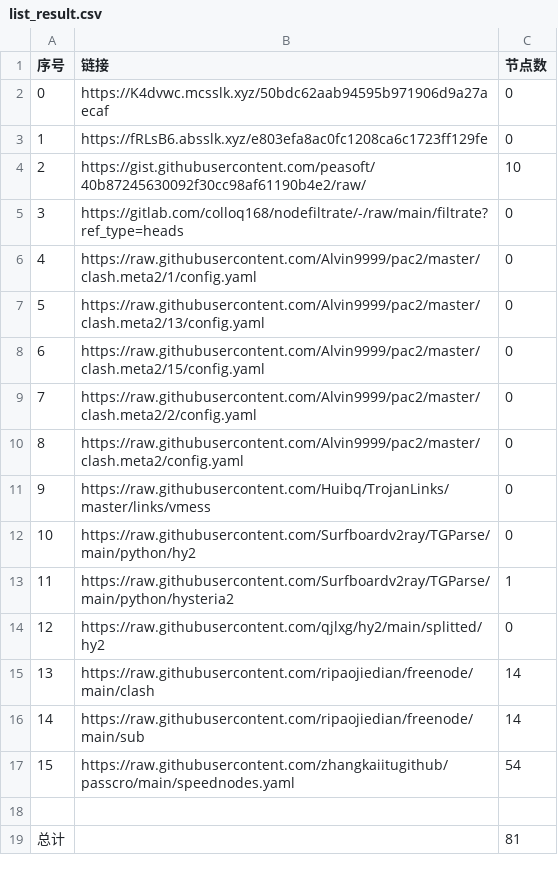
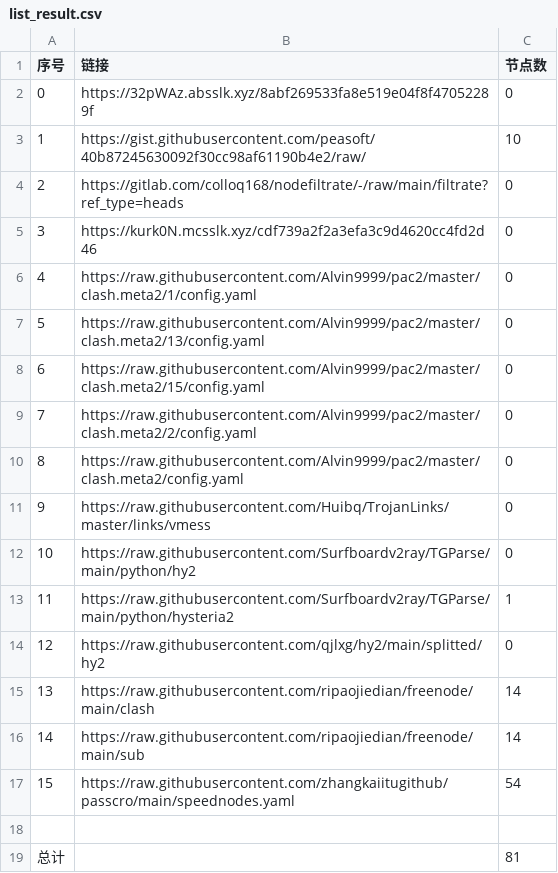
Before and after one commit to qiubei000/NoMoreWalls, a CSV file: list_result.csv, drawn as a sheet; removed rows and columns are numbered as before the commit, all else as after; the diff names each change by its address in the sheet, - before the commit and + after, or states it on an @@ line.

```diff
--- a/list_result.csv
+++ b/list_result.csv
-row 2: 0 | https://K4dvwc.mcsslk.xyz/50bdc62aab94595b971906d9a27aecaf | 0
@@ column A (序号) renumbered between rows 2 and 4 @@
-B2 (链接): https://fRLsB6.absslk.xyz/e803efa8ac0fc1208ca6c1723ff129fe
+B2 (链接): https://32pWAz.absslk.xyz/8abf269533fa8e519e04f8f47052289f
+row 5: 3 | https://kurk0N.mcsslk.xyz/cdf739a2f2a3efa3c9d4620cc4fd2d46 | 0
```
Also changed, not shown: 3 other files.
